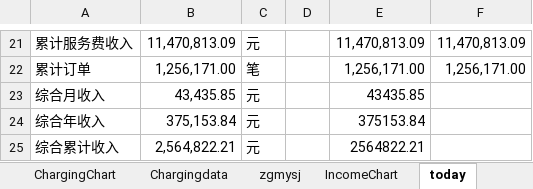
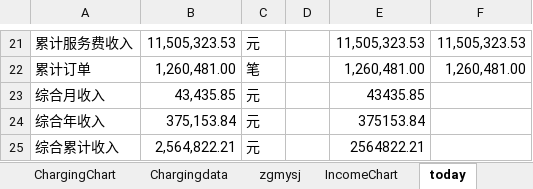
Before and after one commit to jiangnanwaw/my-test-page, an Excel workbook: data/homepage.xlsx, sheet today, drawn as a sheet; only a part is shown, gaps mark what is left out; values as stored, in another font and other column widths than the file's, no borders; the diff covers the shown part only; the diff names each change by its address in the sheet, - before the commit and + after, or states it on an @@ line.

```diff
--- a/data/homepage.xlsx (sheet today)
+++ b/data/homepage.xlsx (sheet today)
-B21: 11,470,813.09
+B21: 11,505,323.53
-E21: 11,470,813.09
+E21: 11,505,323.53
-F21: 11,470,813.09
+F21: 11,505,323.53
-B22: 1,256,171.00
+B22: 1,260,481.00
-E22: 1,256,171.00
+E22: 1,260,481.00
-F22: 1,256,171.00
+F22: 1,260,481.00
```
Also changed, not shown: 31 edited cells elsewhere in this sheet, sheet Metrics, data/daydata.xlsx, data/wcdsc.xlsx, 1 other file.
